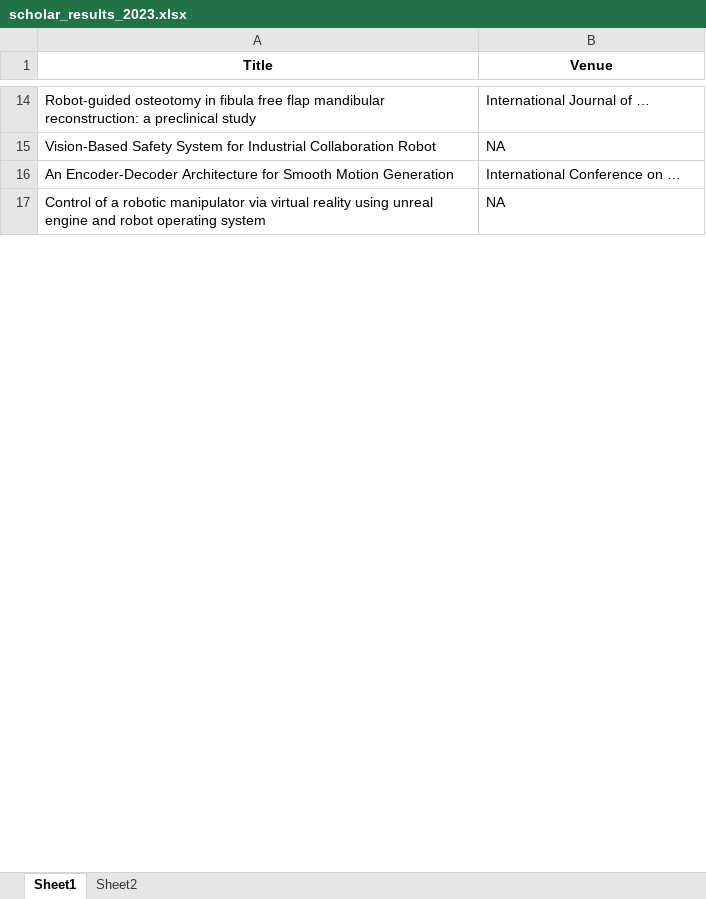
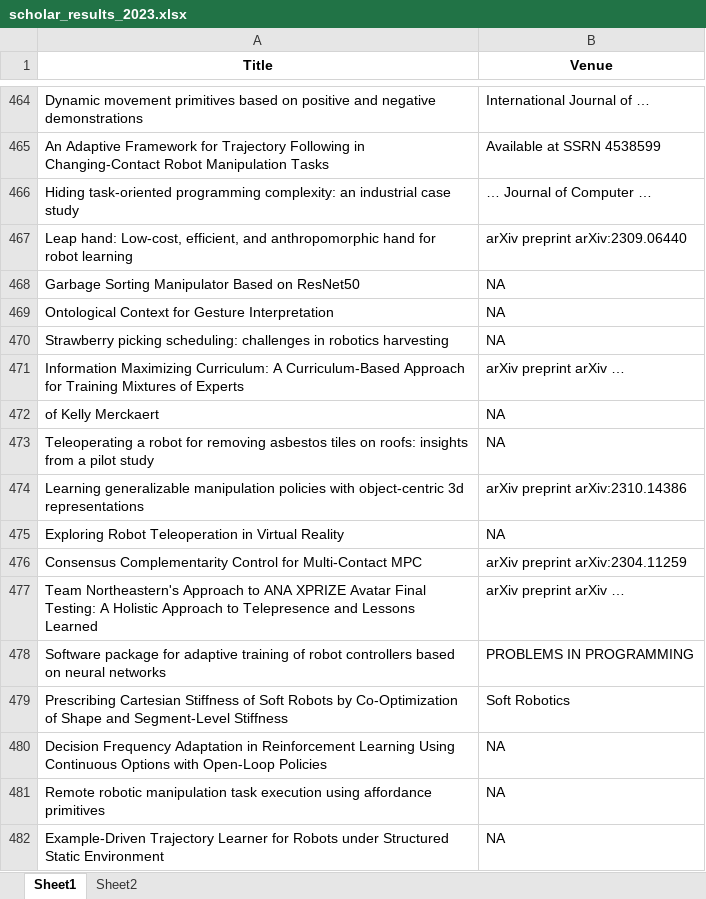
Before and after one commit to jjs916/searching_Franka, an Excel workbook: scholar_results_2023.xlsx, sheet Sheet1, drawn as a sheet; only a part is shown, gaps mark what is left out; values as stored, in another font and other column widths than the file's, no borders; addresses are those after the commit; the diff covers the shown part only; the diff names each change by its address in the sheet, - before the commit and + after, or states it on an @@ line.

```diff
--- a/scholar_results_2023.xlsx (sheet Sheet1)
+++ b/scholar_results_2023.xlsx (sheet Sheet1)
-A464 (Title): Robot-guided osteotomy in fibula free flap mandibular reconstruction: a preclinical study
+A464 (Title): Dynamic movement primitives based on positive and negative demonstrations
+row 465: An Adaptive Framework for Trajectory Following in Changing-Contact Robot Manipulation Tasks | Available at SSRN 4538599
+row 466: Hiding task-oriented programming complexity: an industrial case study | … Journal of Computer …
+row 467: Leap hand: Low-cost, efficient, and anthropomorphic hand for robot learning | arXiv preprint arXiv:2309.06440
+row 468: Garbage Sorting Manipulator Based on ResNet50 | NA
+row 469: Ontological Context for Gesture Interpretation | NA
+row 470: Strawberry picking scheduling: challenges in robotics harvesting | NA
+row 471: Information Maximizing Curriculum: A Curriculum-Based Approach for Training Mixtures of Experts | arXiv preprint arXiv …
@@ row 38 moved to row 472: of Kelly Merckaert @@
+row 473: Teleoperating a robot for removing asbestos tiles on roofs: insights from a pilot study | NA
+row 474: Learning generalizable manipulation policies with object-centric 3d representations | arXiv preprint arXiv:2310.14386
-A475 (Title): Vision-Based Safety System for Industrial Collaboration Robot
+A475 (Title): Exploring Robot Teleoperation in Virtual Reality
@@ row 16 moved to row 228: An Encoder-Decoder Architecture for Smoo… @@
+row 476: Consensus Complementarity Control for Multi-Contact MPC | arXiv preprint arXiv:2304.11259
+row 477: Team Northeastern's Approach to ANA XPRIZE Avatar Final Testing: A Holistic Approach to Telepresence and Lessons Learned | arXiv preprint arXiv …
@@ row 47 moved to row 478: Software package for adaptive training o… @@
+row 479: Prescribing Cartesian Stiffness of Soft Robots by Co-Optimization of Shape and Segment-Level Stiffness | Soft Robotics
+row 480: Decision Frequency Adaptation in Reinforcement Learning Using Continuous Options with Open-Loop Policies | NA
-A481 (Title): Control of a robotic manipulator via virtual reality using unreal engine and robot operating system
+A481 (Title): Remote robotic manipulation task execution using affordance primitives
+row 482: Example-Driven Trajectory Learner for Robots under Structured Static Environment | NA
```
Also changed, not shown: 838 added rows, 42 removed rows, 41 moved rows and 26 edited cells elsewhere in this sheet, sheet Sheet2.
